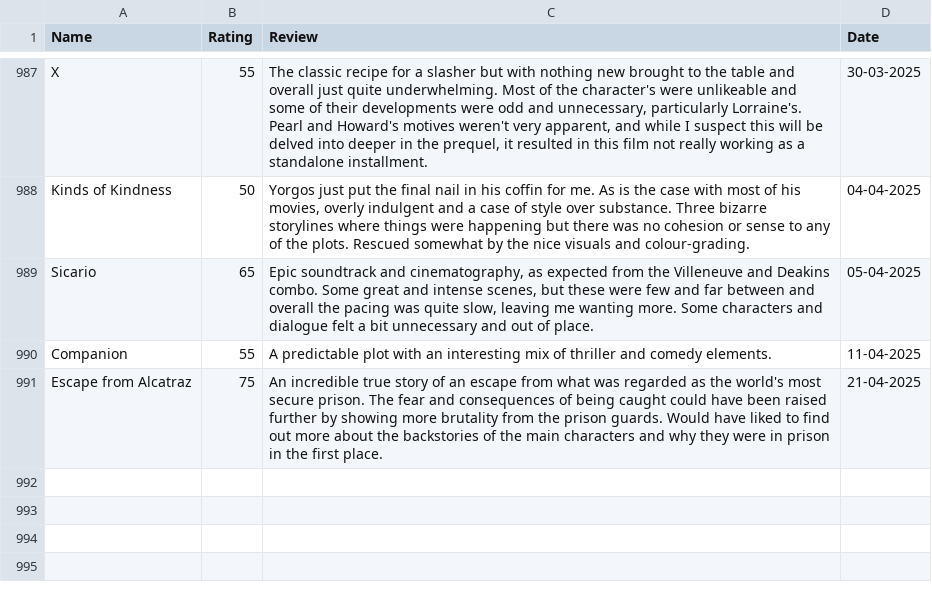
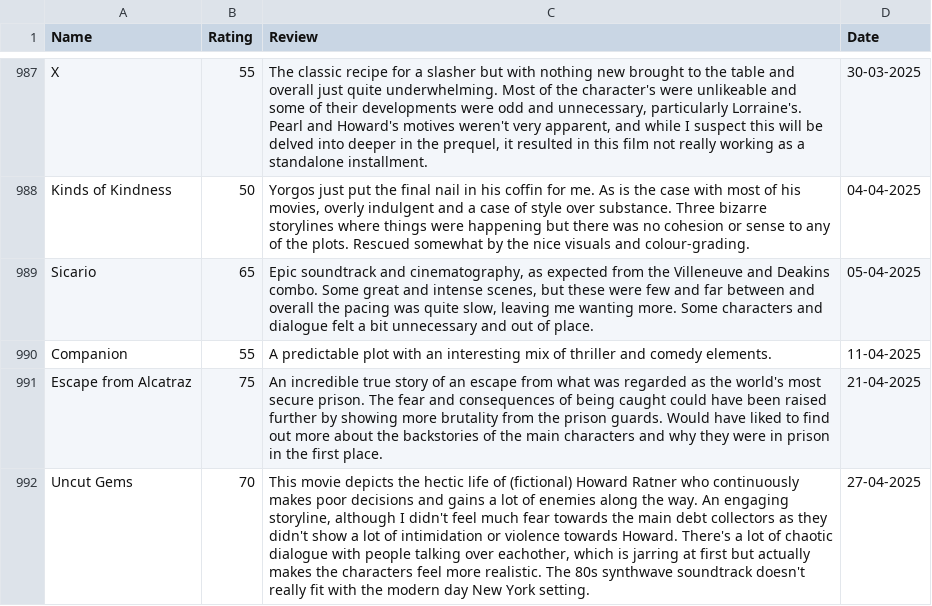
Before and after one commit to tnoel999888/lister, a CSV file: src/data/movie-ratings.csv, drawn as a sheet; only a part is shown, gaps mark what is left out.

Commit message:
Update movie-ratings.csv

```diff
--- a/src/data/movie-ratings.csv
+++ b/src/data/movie-ratings.csv
@@ -995 +995,2 @@ Companion,55,"A predictable plot with an interesting mix of thriller and comedy
 Escape from Alcatraz,75,"An incredible true story of an escape from what was regarded as the world's most secure prison. The fear and consequences of being caught could have been raised further by showing more brutality from the prison guards. Would have liked to find out more about the backstories of the main characters and why they were in prison in the first place.",21-04-2025
+Uncut Gems,70,"This movie depicts the hectic life of (fictional) Howard Ratner who continuously makes poor decisions and gains a lot of enemies along the way. An engaging storyline, although I didn't feel much fear towards the main debt collectors as they didn't show a lot of intimidation or violence towards Howard. There's a lot of chaotic dialogue with people talking over eachother, which is jarring at first but actually makes the characters feel more realistic. The 80s synthwave soundtrack doesn't really fit with the modern day New York setting.",27-04-2025
```
